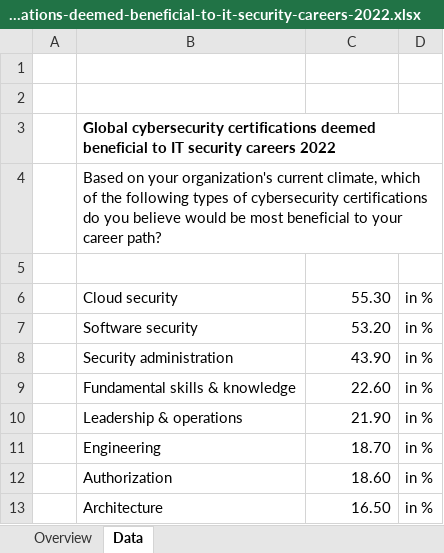
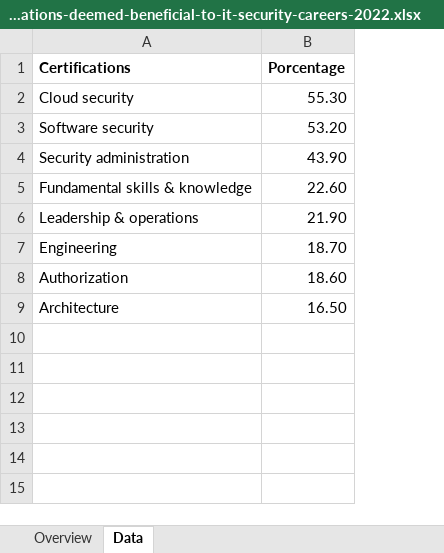
Before and after one commit to 31-Horas/server, an Excel workbook: statistic-data/statistic_id1319675_global-cybersecurity-certifications-deemed-beneficial-to-it-security-careers-2022.xlsx, sheet Data, drawn as a sheet; values as stored, in another font and other column widths than the file's, no borders; removed rows and columns are numbered as before the commit, all else as after; the diff names each change by its address in the sheet, - before the commit and + after, or states it on an @@ line.

```diff
--- a/statistic-data/statistic_id1319675_global-cybersecurity-certifications-deemed-beneficial-to-it-security-careers-2022.xlsx (sheet Data)
+++ b/statistic-data/statistic_id1319675_global-cybersecurity-certifications-deemed-beneficial-to-it-security-careers-2022.xlsx (sheet Data)
-column A, empty
-column D, rows 6-13: all in %
-row 1: (empty)
+row 1: Certifications | Porcentage
-row 2: (empty)
-row 3:  | Global cybersecurity certifications deemed beneficial to IT security careers 2022
-row 4:  | Based on your organization's current climate, which of the following types of cybersecurity certifications do you believe would be most beneficial to your career path?
-row 5: (empty)
```
Also changed, not shown: statistic-data/statistic_id1172685_leading-security-certifications-held-by-cybersecurity-professionals-worldwide-2021.xlsx, statistic-data/statistic_id1317792_impact-made-by-certifications-when-recruiting-cybersecurity-talent-worldwide-2022.xlsx, 6 other files.
